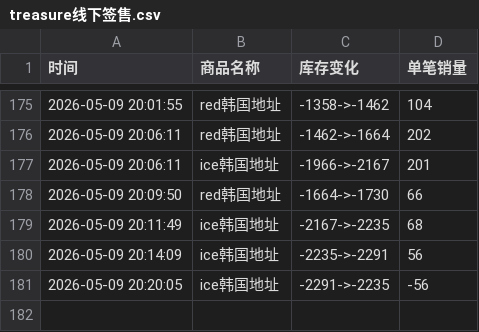
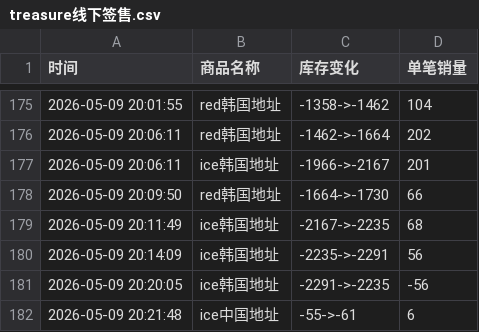
Before and after one commit to yuiki001/treasure_k40509, a CSV file: treasure线下签售.csv, drawn as a sheet; only a part is shown, gaps mark what is left out; the diff names each change by its address in the sheet, - before the commit and + after, or states it on an @@ line.

Commit message:
自动更新数据 2026-05-09 20:21:53

```diff
--- a/treasure线下签售.csv
+++ b/treasure线下签售.csv
+row 182: 2026-05-09 20:21:48 | ice中国地址 | -55->-61 | 6
```
